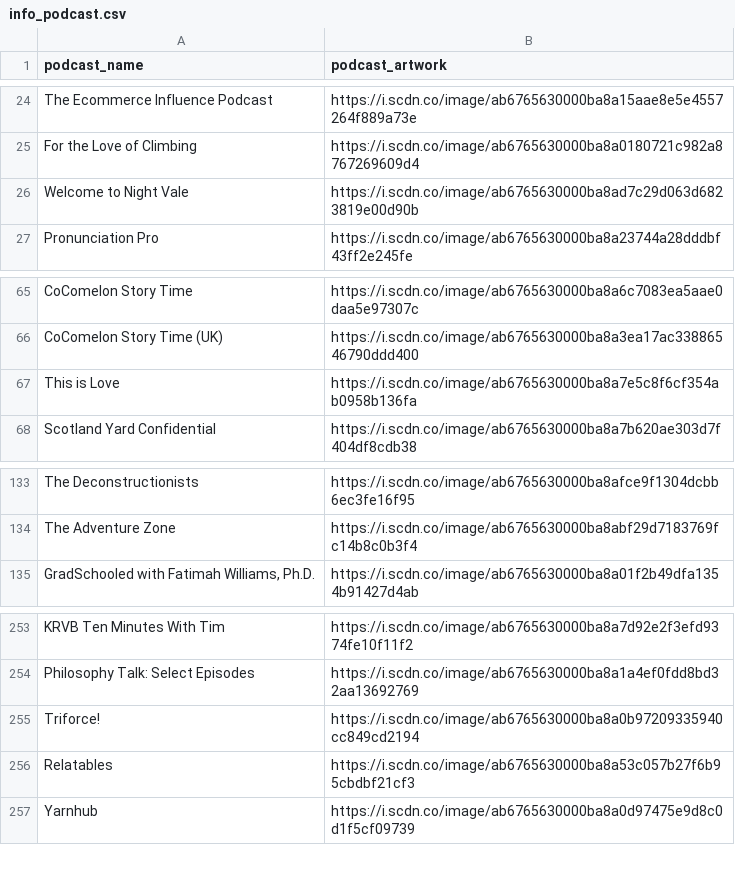
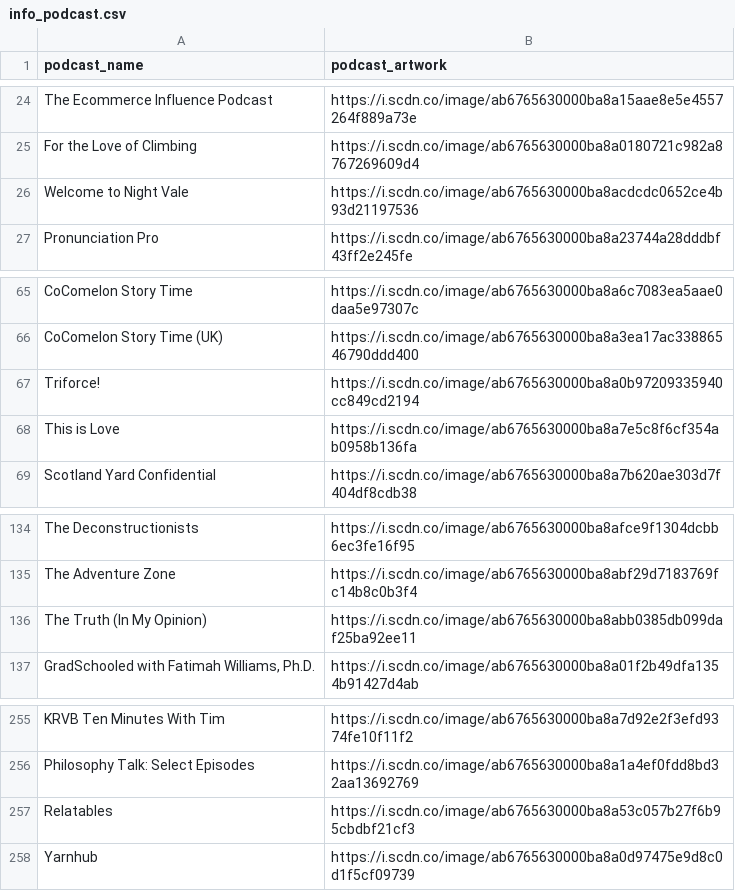
Before and after one commit to Teqfish/spotify_regifted_cn, a CSV file: info_tables/info_podcast.csv, drawn as a sheet; only a part is shown, gaps mark what is left out.

```diff
--- a/info_tables/info_podcast.csv
+++ b/info_tables/info_podcast.csv
@@ -25,3 +25,3 @@ The Ecommerce Influence Podcast,https://i.scdn.co/image/ab6765630000ba8a15aae8e5
 For the Love of Climbing,https://i.scdn.co/image/ab6765630000ba8a0180721c982a8767269609d4
-Welcome to Night Vale,https://i.scdn.co/image/ab6765630000ba8ad7c29d063d6823819e00d90b
+Welcome to Night Vale,https://i.scdn.co/image/ab6765630000ba8acdcdc0652ce4b93d21197536
 Pronunciation Pro,https://i.scdn.co/image/ab6765630000ba8a23744a28dddbf43ff2e245fe
@@ -66,2 +66,3 @@ CoComelon Story Time ,https://i.scdn.co/image/ab6765630000ba8a6c7083ea5aae0daa5e
 CoComelon Story Time (UK),https://i.scdn.co/image/ab6765630000ba8a3ea17ac33886546790ddd400
+Triforce!,https://i.scdn.co/image/ab6765630000ba8a0b97209335940cc849cd2194
 This is Love,https://i.scdn.co/image/ab6765630000ba8a7e5c8f6cf354ab0958b136fa
@@ -134,2 +135,3 @@ The Deconstructionists,https://i.scdn.co/image/ab6765630000ba8afce9f1304dcbb6ec3
 The Adventure Zone,https://i.scdn.co/image/ab6765630000ba8abf29d7183769fc14b8c0b3f4
+The Truth (In My Opinion),https://i.scdn.co/image/ab6765630000ba8abb0385db099daf25ba92ee11
 "GradSchooled with Fatimah Williams, Ph.D.",https://i.scdn.co/image/ab6765630000ba8a01f2b49dfa1354b91427d4ab
@@ -254,3 +256,2 @@ KRVB Ten Minutes With Tim,https://i.scdn.co/image/ab6765630000ba8a7d92e2f3efd937
 Philosophy Talk: Select Episodes,https://i.scdn.co/image/ab6765630000ba8a1a4ef0fdd8bd32aa13692769
-Triforce!,https://i.scdn.co/image/ab6765630000ba8a0b97209335940cc849cd2194
 Relatables ,https://i.scdn.co/image/ab6765630000ba8a53c057b27f6b95cbdbf21cf3
```
Also changed, not shown: info_tables/info_audiobook.csv, 2 other files.
